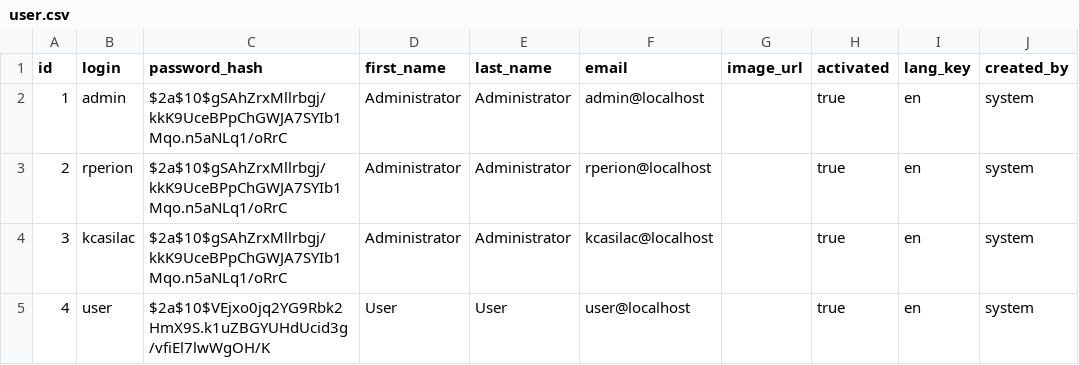
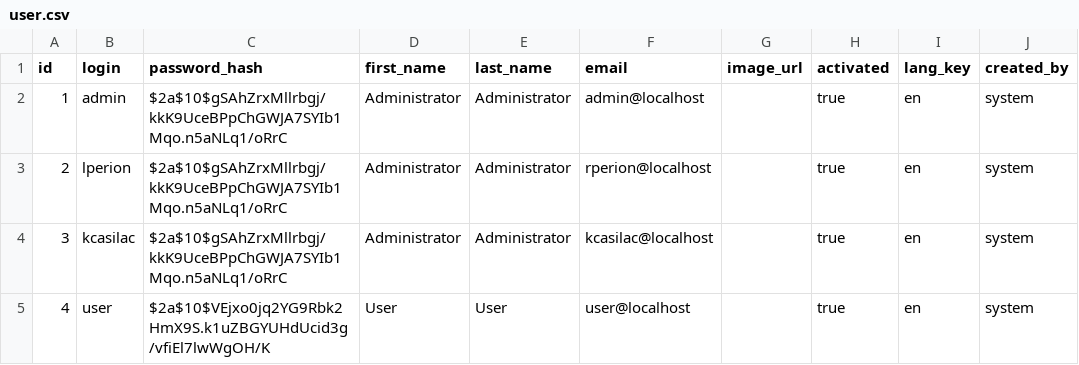
Before and after one commit to s2iwi2s/sis, a CSV file: src/main/resources/config/liquibase/data/user.csv, drawn as a sheet; only a part is shown; the diff names each change by its address in the sheet, - before the commit and + after, or states it on an @@ line.

```diff
--- a/src/main/resources/config/liquibase/data/user.csv
+++ b/src/main/resources/config/liquibase/data/user.csv
-B3 (login): rperion
+B3 (login): lperion
```
Also changed, not shown: src/main/resources/config/liquibase/fake-data/resources.csv, 54 other files.
